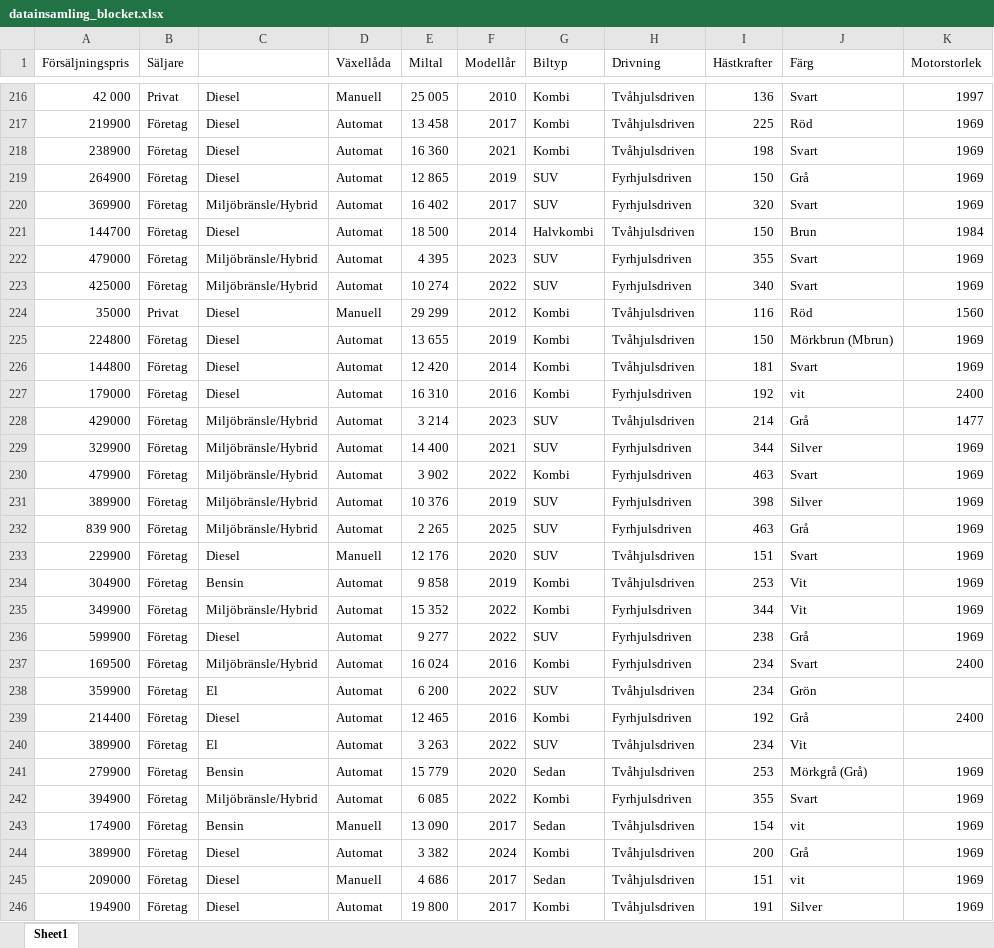
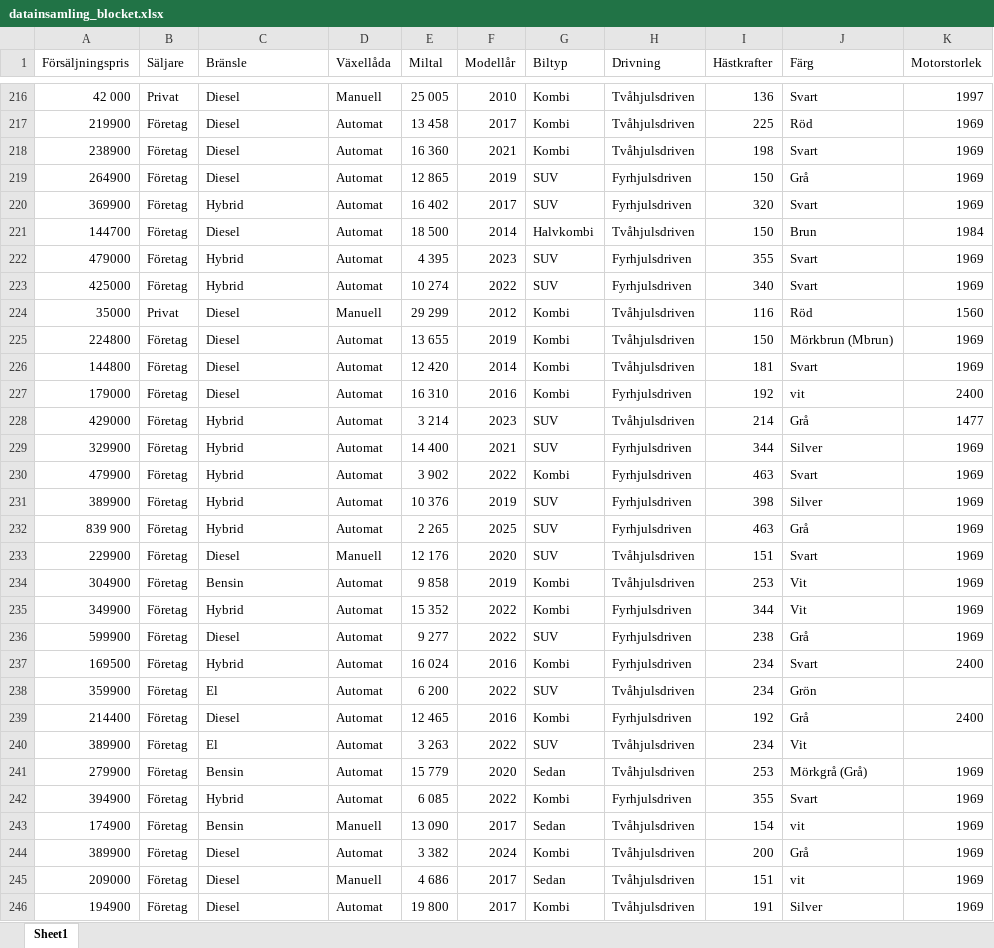
Before and after one commit to TahiraRaza/kunskapskontroll_R-programmering, an Excel workbook: datainsamling_blocket.xlsx, sheet Sheet1, drawn as a sheet; only a part is shown, gaps mark what is left out; values as stored, in another font and other column widths than the file's, no cell formats; the diff covers the shown part only; the diff names each change by its address in the sheet, - before the commit and + after, or states it on an @@ line.

Commit message:
Add files via upload

```diff
--- a/datainsamling_blocket.xlsx (sheet Sheet1)
+++ b/datainsamling_blocket.xlsx (sheet Sheet1)
-C1: (empty)
+C1: Bränsle
-C220 (Bränsle): Miljöbränsle/Hybrid
+C220 (Bränsle): Hybrid
-C222:C223 (Bränsle): Miljöbränsle/Hybrid
+C222:C223 (Bränsle): Hybrid
-C228:C232 (Bränsle): Miljöbränsle/Hybrid
+C228:C232 (Bränsle): Hybrid
-C235 (Bränsle): Miljöbränsle/Hybrid
+C235 (Bränsle): Hybrid
-C237 (Bränsle): Miljöbränsle/Hybrid
+C237 (Bränsle): Hybrid
-C242 (Bränsle): Miljöbränsle/Hybrid
+C242 (Bränsle): Hybrid
```
Also changed, not shown: 157 edited cells elsewhere in this sheet, cell formats.
